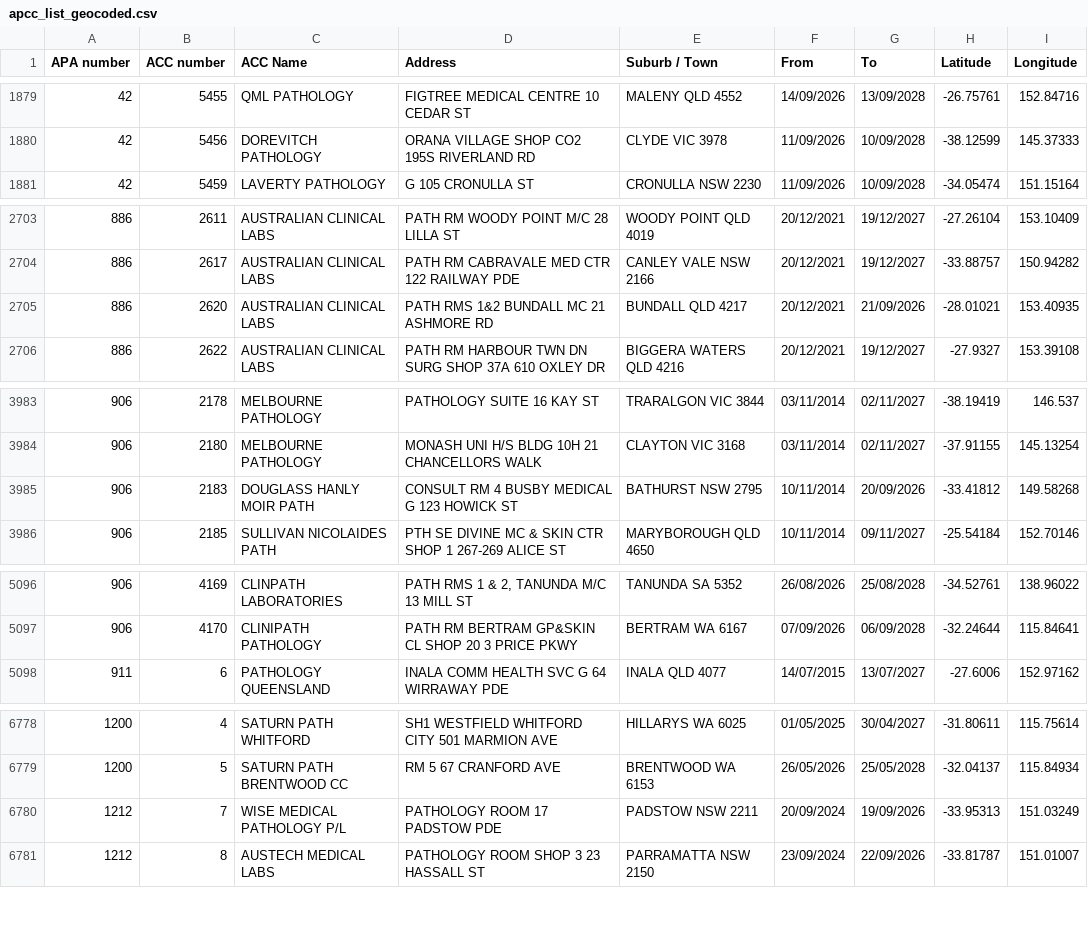
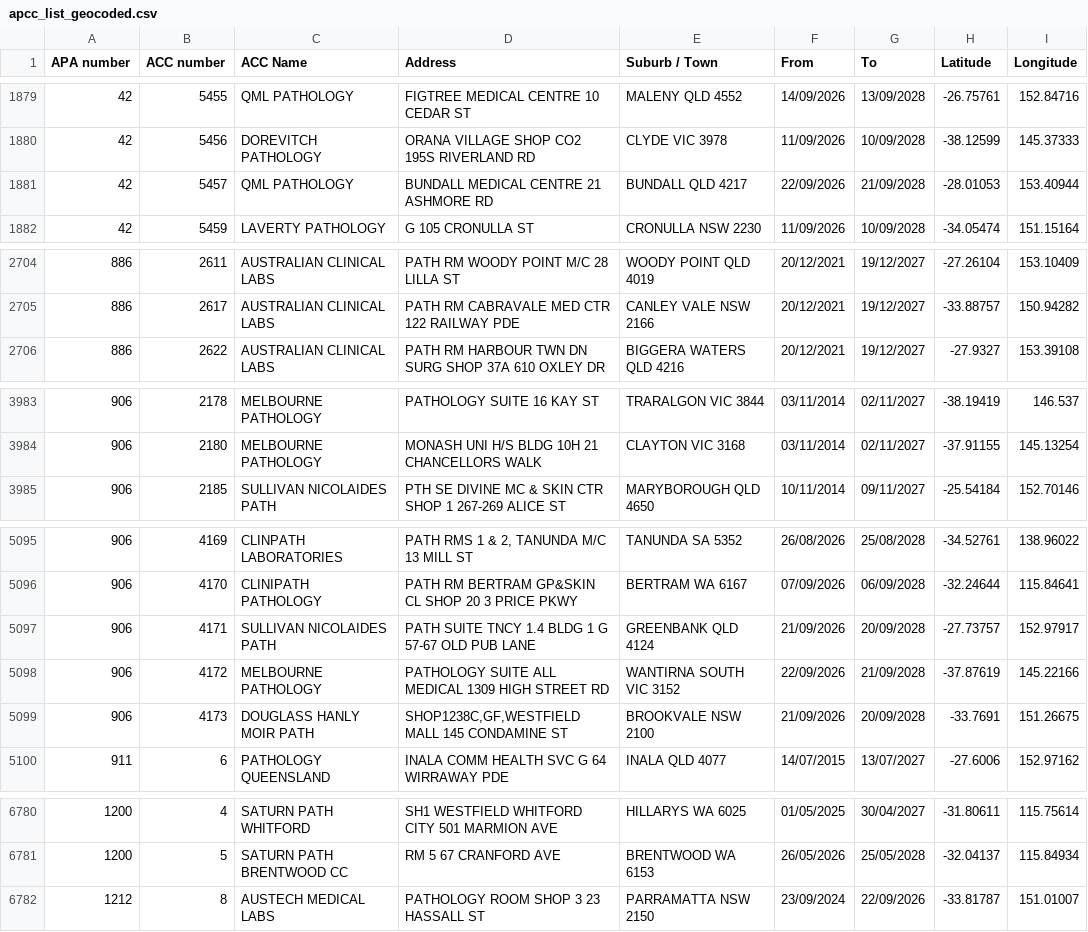
Before and after one commit to nwbort/apcc, a CSV file: apcc_list_geocoded.csv, drawn as a sheet; only a part is shown, gaps mark what is left out; the diff covers the shown part only.

```diff
--- a/apcc_list_geocoded.csv
+++ b/apcc_list_geocoded.csv
@@ -1880,2 +1880,3 @@ APA number,ACC number,ACC Name,Address,Suburb / Town,From,To,Latitude,Longitude
 42,5456,DOREVITCH PATHOLOGY,ORANA VILLAGE SHOP CO2 195S RIVERLAND RD,CLYDE VIC 3978,11/09/2026,10/09/2028,-38.12599,145.37333
+42,5457,QML PATHOLOGY,BUNDALL MEDICAL CENTRE 21 ASHMORE RD,BUNDALL QLD 4217,22/09/2026,21/09/2028,-28.01053,153.40944
 42,5459,LAVERTY PATHOLOGY,G 105 CRONULLA ST,CRONULLA NSW 2230,11/09/2026,10/09/2028,-34.05474,151.15164
@@ -2704,3 +2705,2 @@ APA number,ACC number,ACC Name,Address,Suburb / Town,From,To,Latitude,Longitude
 886,2617,AUSTRALIAN CLINICAL LABS,PATH RM CABRAVALE MED CTR 122 RAILWAY PDE,CANLEY VALE NSW 2166,20/12/2021,19/12/2027,-33.88757,150.94282
-886,2620,AUSTRALIAN CLINICAL LABS,PATH RMS 1&2 BUNDALL MC 21 ASHMORE RD,BUNDALL QLD 4217,20/12/2021,21/09/2026,-28.01021,153.40935
 886,2622,AUSTRALIAN CLINICAL LABS,PATH RM HARBOUR TWN DN SURG SHOP 37A 610 OXLEY DR,BIGGERA WATERS QLD 4216,20/12/2021,19/12/2027,-27.9327,153.39108
@@ -3984,3 +3984,2 @@ APA number,ACC number,ACC Name,Address,Suburb / Town,From,To,Latitude,Longitude
 906,2180,MELBOURNE PATHOLOGY,MONASH UNI H/S BLDG 10H 21 CHANCELLORS WALK,CLAYTON VIC 3168,03/11/2014,02/11/2027,-37.91155,145.13254
-906,2183,DOUGLASS HANLY MOIR PATH,CONSULT RM 4 BUSBY MEDICAL G 123 HOWICK ST,BATHURST NSW 2795,10/11/2014,20/09/2026,-33.41812,149.58268
 906,2185,SULLIVAN NICOLAIDES PATH,PTH SE DIVINE MC & SKIN CTR SHOP 1 267-269 ALICE ST,MARYBOROUGH QLD 4650,10/11/2014,09/11/2027,-25.54184,152.70146
@@ -5097,2 +5096,5 @@ APA number,ACC number,ACC Name,Address,Suburb / Town,From,To,Latitude,Longitude
 906,4170,CLINIPATH PATHOLOGY,PATH RM BERTRAM GP&SKIN CL SHOP 20 3 PRICE PKWY,BERTRAM WA 6167,07/09/2026,06/09/2028,-32.24644,115.84641
+906,4171,SULLIVAN NICOLAIDES PATH,PATH SUITE TNCY 1.4 BLDG 1 G 57-67 OLD PUB LANE,GREENBANK QLD 4124,21/09/2026,20/09/2028,-27.73757,152.97917
+906,4172,MELBOURNE PATHOLOGY,PATHOLOGY SUITE ALL MEDICAL 1309 HIGH STREET RD,WANTIRNA SOUTH VIC 3152,22/09/2026,21/09/2028,-37.87619,145.22166
+906,4173,DOUGLASS HANLY MOIR PATH,"SHOP1238C,GF,WESTFIELD MALL 145 CONDAMINE ST",BROOKVALE NSW 2100,21/09/2026,20/09/2028,-33.7691,151.26675
 911,6,PATHOLOGY QUEENSLAND,INALA COMM HEALTH SVC G 64 WIRRAWAY PDE,INALA QLD 4077,14/07/2015,13/07/2027,-27.6006,152.97162
@@ -6779,3 +6781,2 @@ APA number,ACC number,ACC Name,Address,Suburb / Town,From,To,Latitude,Longitude
 1200,5,SATURN PATH BRENTWOOD CC,RM 5 67 CRANFORD AVE,BRENTWOOD WA 6153,26/05/2026,25/05/2028,-32.04137,115.84934
-1212,7,WISE MEDICAL PATHOLOGY P/L,PATHOLOGY ROOM 17 PADSTOW PDE,PADSTOW NSW 2211,20/09/2024,19/09/2026,-33.95313,151.03249
 1212,8,AUSTECH MEDICAL LABS,PATHOLOGY ROOM SHOP 3 23 HASSALL ST,PARRAMATTA NSW 2150,23/09/2024,22/09/2026,-33.81787,151.01007
```
Also changed, not shown: 13 edited cells elsewhere in this file.
